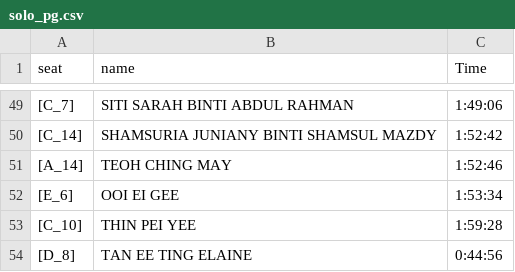
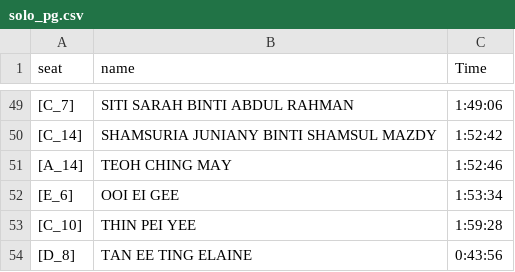
Before and after one commit to eventpuzzleplanet-svg/jompuzzlehunt-leaderboard, a CSV file: solo_pg.csv, drawn as a sheet; only a part is shown, gaps mark what is left out.

Commit message:
Update solo_pg.csv

```diff
--- a/solo_pg.csv
+++ b/solo_pg.csv
@@ -53,2 +53,2 @@
 [C_10],THIN PEI YEE,1:59:28
-[D_8],TAN EE TING ELAINE,0:44:56
+[D_8],TAN EE TING ELAINE,0:43:56
```
